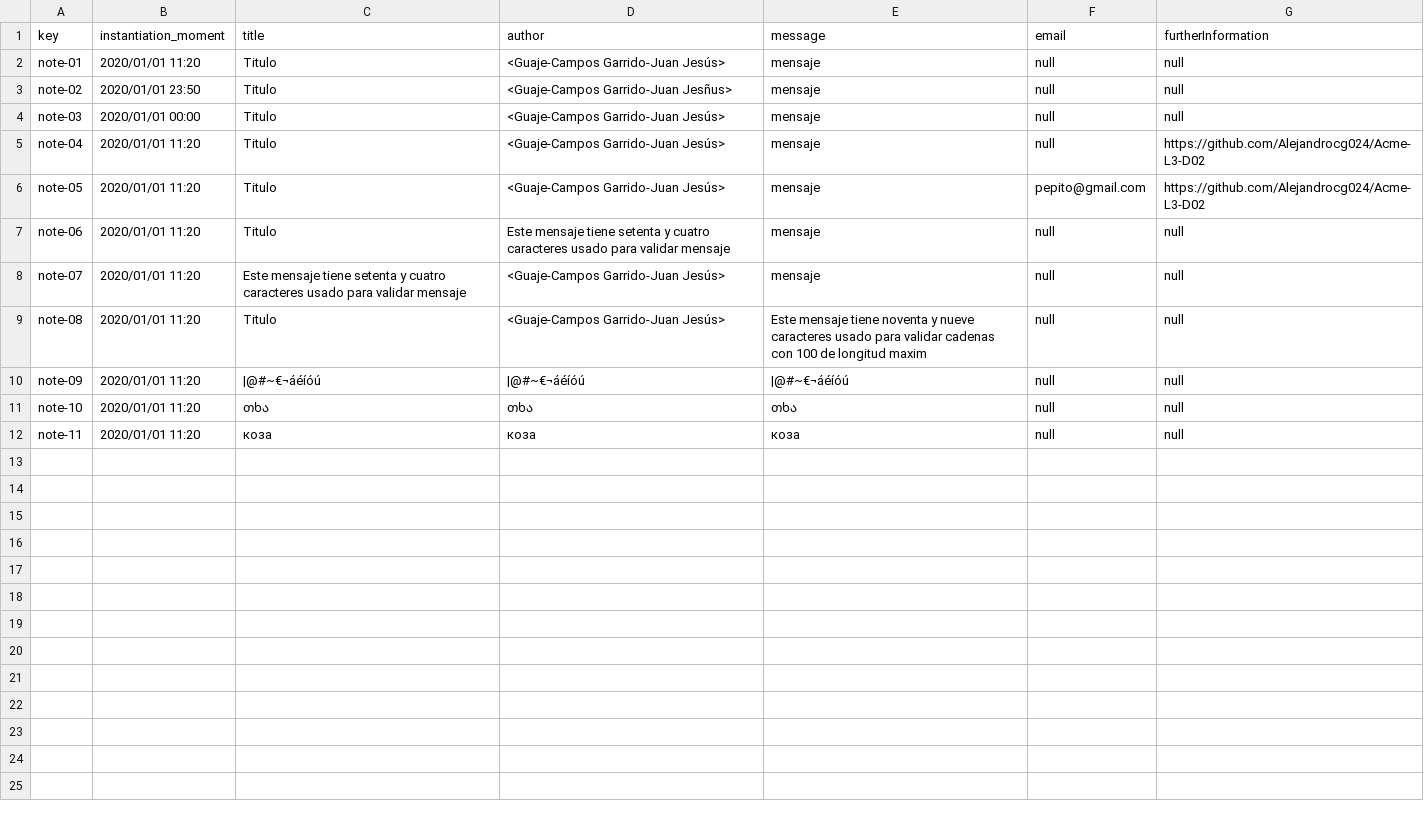
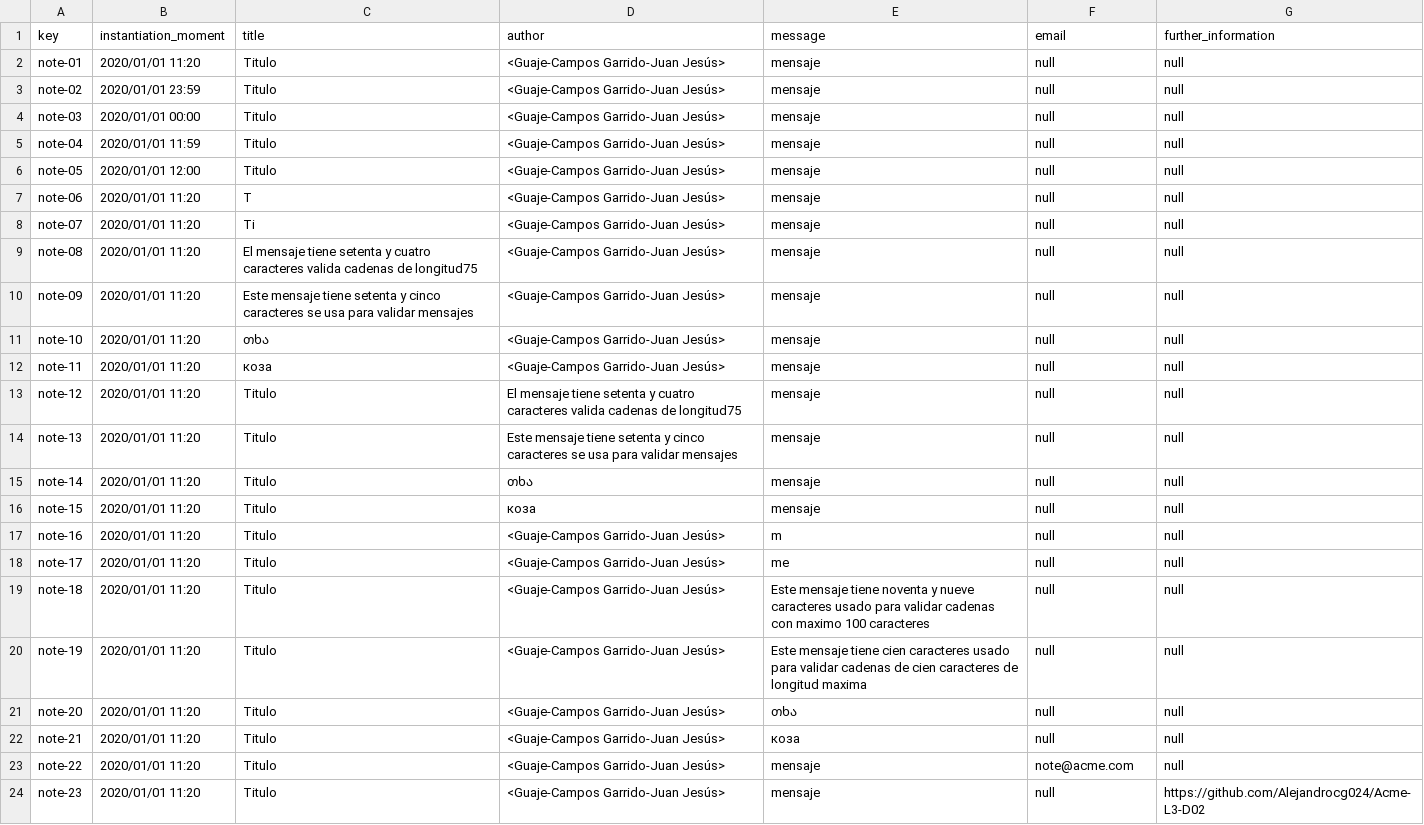
Before and after one commit to Alejandrocg024/Acme-L3, a CSV file: src/main/webapp/WEB-INF/resources/sample-data/note.csv, drawn as a sheet.

```diff
--- a/src/main/webapp/WEB-INF/resources/sample-data/note.csv
+++ b/src/main/webapp/WEB-INF/resources/sample-data/note.csv
@@ -1,12 +1,24 @@
-key,instantiation_moment,title,author,message,email,furtherInformation
+key,instantiation_moment,title,author,message,email,further_information
 note-01,2020/01/01 11:20,Titulo,<Guaje-Campos Garrido-Juan Jesús>,mensaje,null,null
-note-02,2020/01/01 23:50,Titulo,<Guaje-Campos Garrido-Juan Jesñus>,mensaje,null,null
+note-02,2020/01/01 23:59,Titulo,<Guaje-Campos Garrido-Juan Jesús>,mensaje,null,null
 note-03,2020/01/01 00:00,Titulo,<Guaje-Campos Garrido-Juan Jesús>,mensaje,null,null
-note-04,2020/01/01 11:20,Titulo,<Guaje-Campos Garrido-Juan Jesús>,mensaje,null,https://github.com/Alejandrocg024/Acme-L3-D02
-note-05,2020/01/01 11:20,Titulo,<Guaje-Campos Garrido-Juan Jesús>,mensaje,pepito@gmail.com,https://github.com/Alejandrocg024/Acme-L3-D02
-note-06,2020/01/01 11:20,Titulo,Este mensaje tiene setenta y cuatro caracteres usado para validar mensaje,mensaje,null,null
-note-07,2020/01/01 11:20,Este mensaje tiene setenta y cuatro caracteres usado para validar mensaje,<Guaje-Campos Garrido-Juan Jesús>,mensaje,null,null
-note-08,2020/01/01 11:20,Titulo,<Guaje-Campos Garrido-Juan Jesús>,Este mensaje tiene noventa y nueve caracteres usado para validar cadenas con 100 de longitud maxim,null,null
-note-09,2020/01/01 11:20,|@#~€¬áéíóú,|@#~€¬áéíóú,|@#~€¬áéíóú,null,null
-note-10,2020/01/01 11:20,თხა,თხა,თხა,null,null
-note-11,2020/01/01 11:20,коза,коза,коза,null,null
+note-04,2020/01/01 11:59,Titulo,<Guaje-Campos Garrido-Juan Jesús>,mensaje,null,null
+note-05,2020/01/01 12:00,Titulo,<Guaje-Campos Garrido-Juan Jesús>,mensaje,null,null
+note-06,2020/01/01 11:20,T,<Guaje-Campos Garrido-Juan Jesús>,mensaje,null,null
+note-07,2020/01/01 11:20,Ti,<Guaje-Campos Garrido-Juan Jesús>,mensaje,null,null
+note-08,2020/01/01 11:20,El mensaje tiene setenta y cuatro caracteres valida cadenas de longitud75,<Guaje-Campos Garrido-Juan Jesús>,mensaje,null,null
+note-09,2020/01/01 11:20,Este mensaje tiene setenta y cinco caracteres se usa para validar mensajes,<Guaje-Campos Garrido-Juan Jesús>,mensaje,null,null
+note-10,2020/01/01 11:20,თხა,<Guaje-Campos Garrido-Juan Jesús>,mensaje,null,null
+note-11,2020/01/01 11:20,коза,<Guaje-Campos Garrido-Juan Jesús>,mensaje,null,null
+note-12,2020/01/01 11:20,Titulo,El mensaje tiene setenta y cuatro caracteres valida cadenas de longitud75,mensaje,null,null
+note-13,2020/01/01 11:20,Titulo,Este mensaje tiene setenta y cinco caracteres se usa para validar mensajes,mensaje,null,null
+note-14,2020/01/01 11:20,Titulo,თხა,mensaje,null,null
+note-15,2020/01/01 11:20,Titulo,коза,mensaje,null,null
+note-16,2020/01/01 11:20,Titulo,<Guaje-Campos Garrido-Juan Jesús>,m,null,null
+note-17,2020/01/01 11:20,Titulo,<Guaje-Campos Garrido-Juan Jesús>,me,null,null
+note-18,2020/01/01 11:20,Titulo,<Guaje-Campos Garrido-Juan Jesús>,Este mensaje tiene noventa y nueve caracteres usado para validar cadenas con maximo 100 caracteres,null,null
+note-19,2020/01/01 11:20,Titulo,<Guaje-Campos Garrido-Juan Jesús>,Este mensaje tiene cien caracteres usado para validar cadenas de cien caracteres de longitud maxima,null,null
+note-20,2020/01/01 11:20,Titulo,<Guaje-Campos Garrido-Juan Jesús>,თხა,null,null
+note-21,2020/01/01 11:20,Titulo,<Guaje-Campos Garrido-Juan Jesús>,коза,null,null
+note-22,2020/01/01 11:20,Titulo,<Guaje-Campos Garrido-Juan Jesús>,mensaje,note@acme.com,null
+note-23,2020/01/01 11:20,Titulo,<Guaje-Campos Garrido-Juan Jesús>,mensaje,null,https://github.com/Alejandrocg024/Acme-L3-D02
```
Also changed, not shown: src/main/webapp/WEB-INF/resources/sample-data/banner.csv, src/main/webapp/WEB-INF/resources/sample-data/bulletin.csv, 4 other files.
